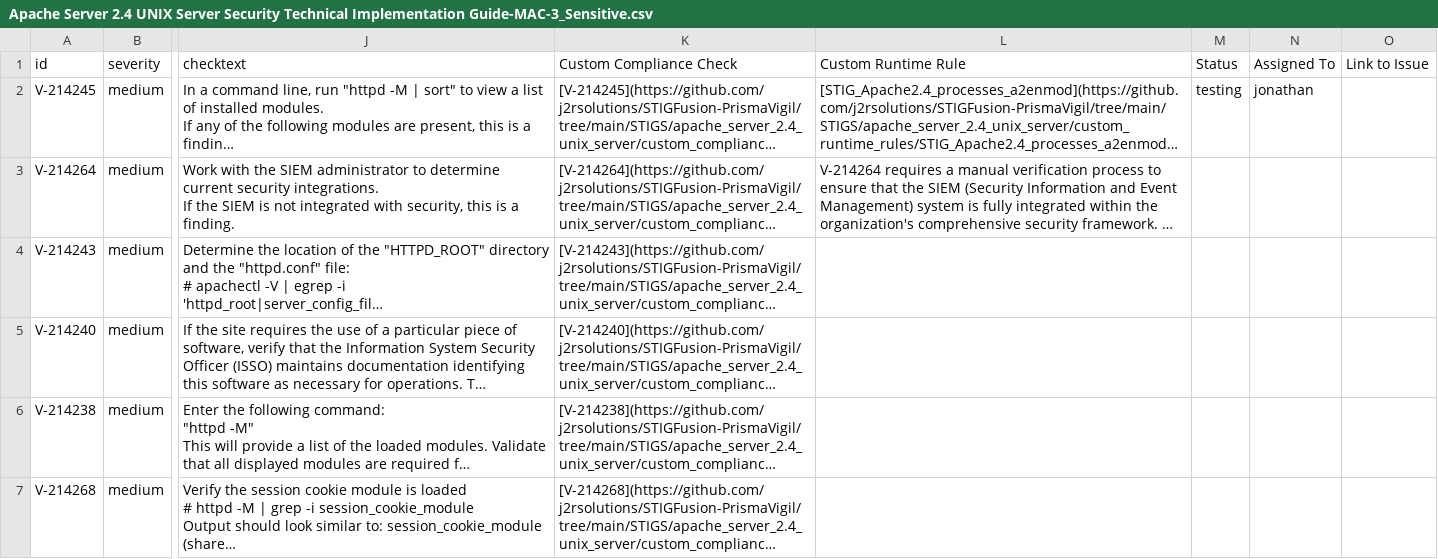
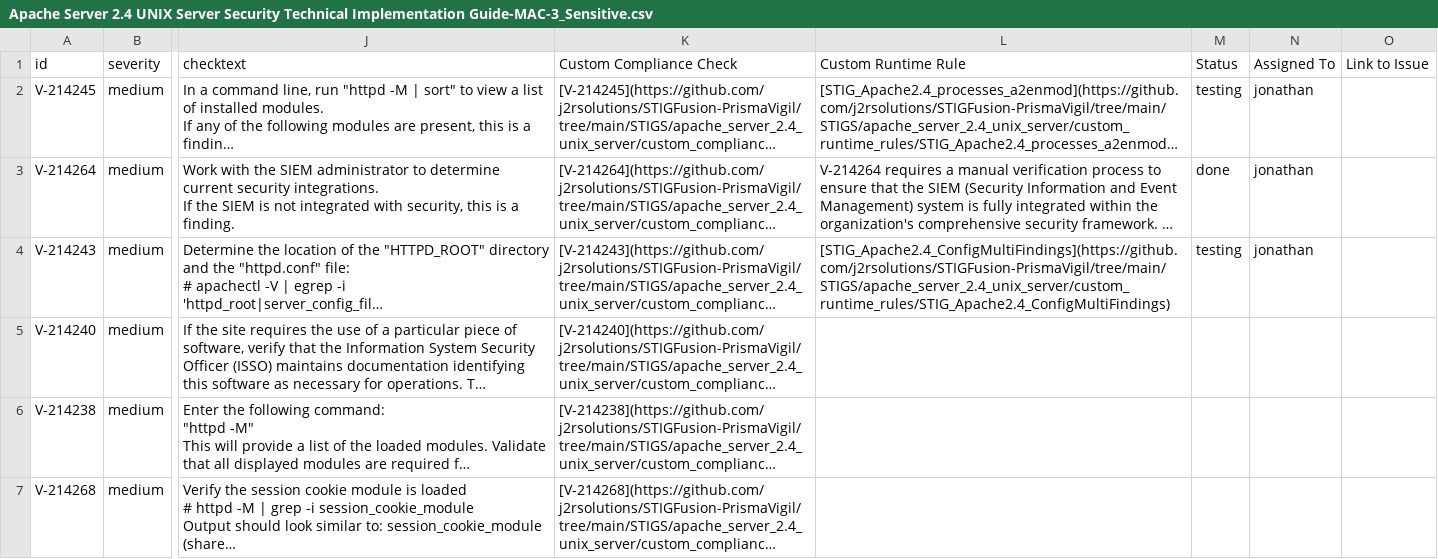
Before and after one commit to j2rsolutions/STIGFusion-PrismaVigil, a CSV file: STIGS/apache_server_2.4_unix_server/Apache Server 2.4 UNIX Server Security Technical Implementation Guide-MAC-3_Sensitive.csv, drawn as a sheet; only a part is shown, gaps mark what is left out; long unchanged cells end in …; the diff names each change by its address in the sheet, - before the commit and + after, or states it on an @@ line.

Commit message:
updated rule V-214243

```diff
--- a/STIGS/apache_server_2.4_unix_server/Apache Server 2.4 UNIX Server Security Technical Implementation Guide-MAC-3_Sensitive.csv
+++ b/STIGS/apache_server_2.4_unix_server/Apache Server 2.4 UNIX Server Security Technical Implementation Guide-MAC-3_Sensitive.csv
-M3 (Status): (empty)
+M3 (Status): done
-N3:N4 (Assigned To): (empty)
+N3:N4 (Assigned To): jonathan
-L4 (Custom Runtime Rule): (empty)
+L4 (Custom Runtime Rule): [STIG_Apache2.4_ConfigMultiFindings](https://github.com/j2rsolutions/STIGFusion-PrismaVigil/tree/main/STIGS/apache_server_2.4_unix_server/custom_runtime_rules/STIG_Apache2.4_ConfigMultiFindings)
-M4 (Status): (empty)
+M4 (Status): testing
```
Also changed, not shown: 29 other files.
